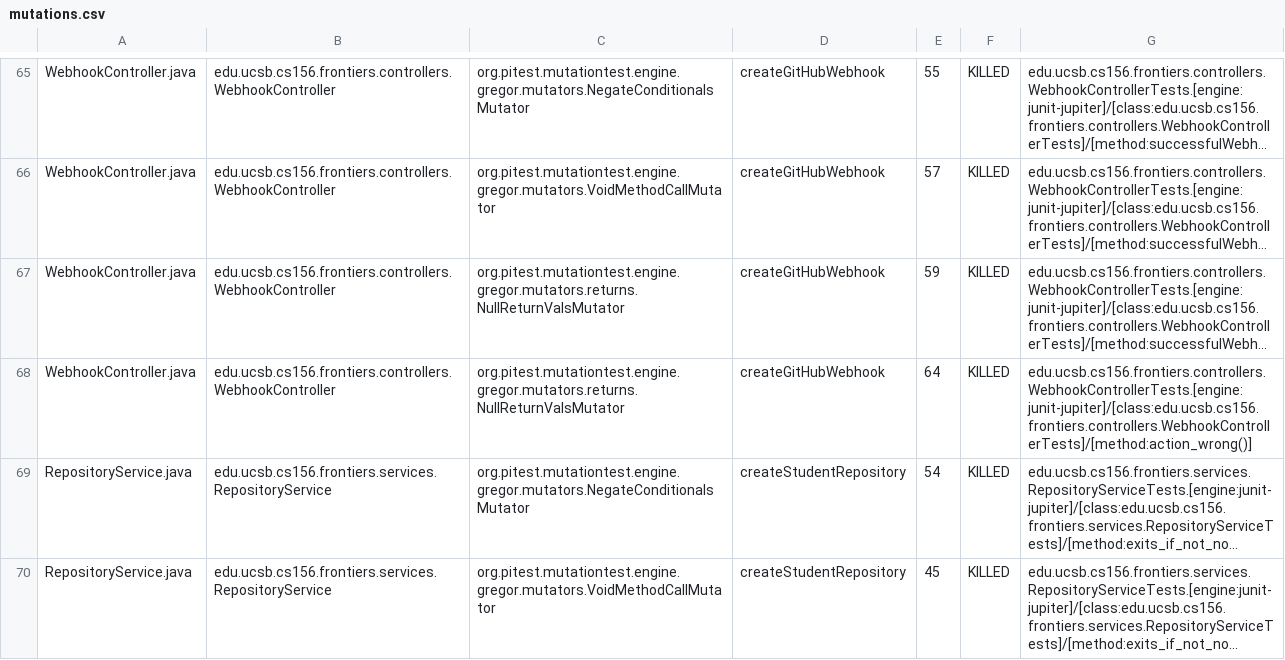
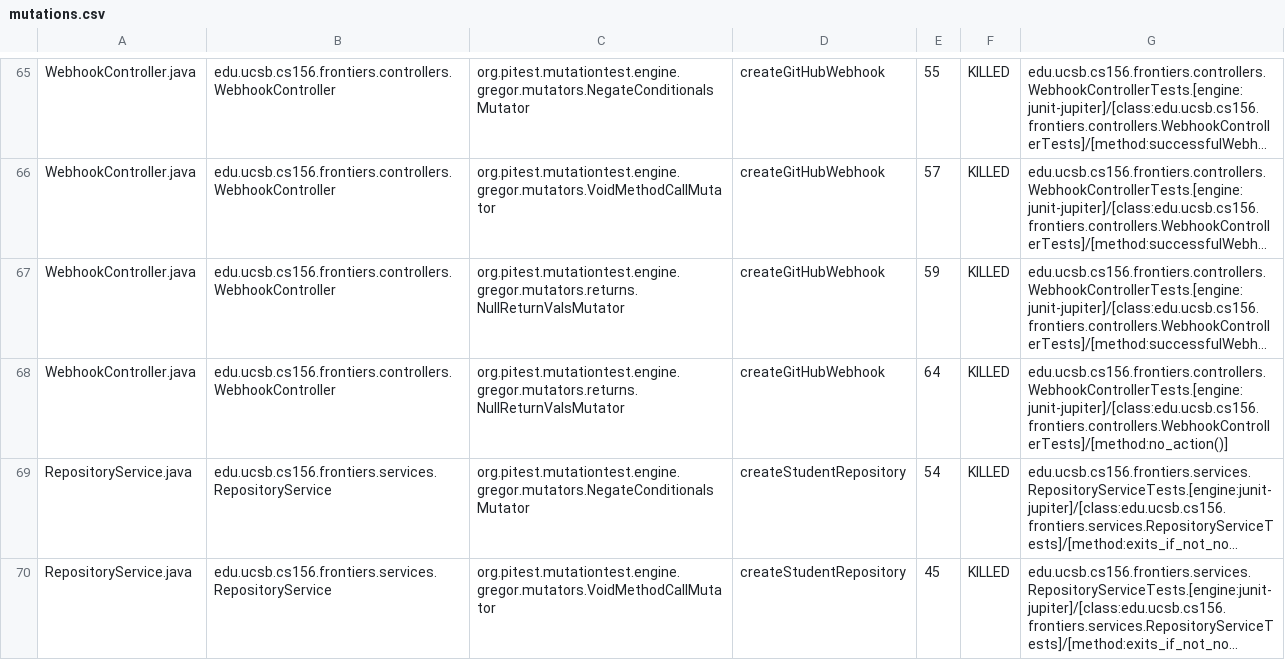
Before and after one commit to ucsb-cs156-s25/proj-frontiers-s25-09, a CSV file: pitest/mutations.csv, drawn as a sheet; only a part is shown, gaps mark what is left out; long unchanged cells end in …; the diff covers the shown part only; the diff names each change by its address in the sheet, - before the commit and + after, or states it on an @@ line.

Commit message:
Deploying to gh-pages from @ ucsb-cs156-s25/proj-frontiers-s25-09@abde3bb563305437daaf3899f81e208b73ddcc96 🚀

```diff
--- a/pitest/mutations.csv
+++ b/pitest/mutations.csv
-G68: edu.ucsb.cs156.frontiers.controllers.WebhookControllerTests.[engine:junit-jupiter]/[class:edu.ucsb.cs156.frontiers.controllers.WebhookControllerTests]/[method:action_wrong()]
+G68: edu.ucsb.cs156.frontiers.controllers.WebhookControllerTests.[engine:junit-jupiter]/[class:edu.ucsb.cs156.frontiers.controllers.WebhookControllerTests]/[method:no_action()]
```
Also changed, not shown: 2 edited cells elsewhere in this file, 27 other files.
